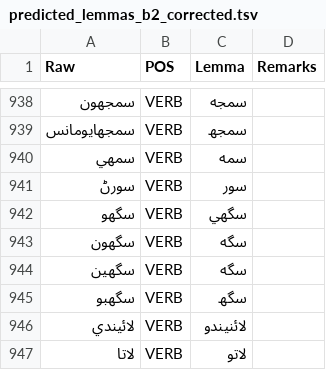
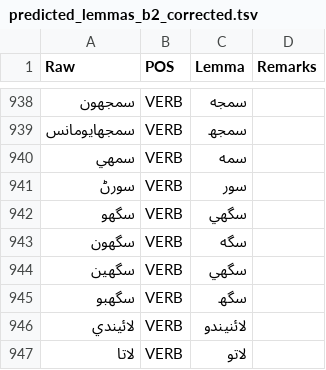
Before and after one commit to UniversalDependencies/UD_Sindhi-Isra, a TSV file: not-to-release/lemmas/predicted_lemmas_b2_corrected.tsv, drawn as a sheet; only a part is shown, gaps mark what is left out; the diff names each change by its address in the sheet, - before the commit and + after, or states it on an @@ line.

Commit message:
Shouldn't come up?  But can unify these lemmas

```diff
--- a/not-to-release/lemmas/predicted_lemmas_b2_corrected.tsv
+++ b/not-to-release/lemmas/predicted_lemmas_b2_corrected.tsv
-C944 (Lemma): سگه
+C944 (Lemma): سگھي
```
